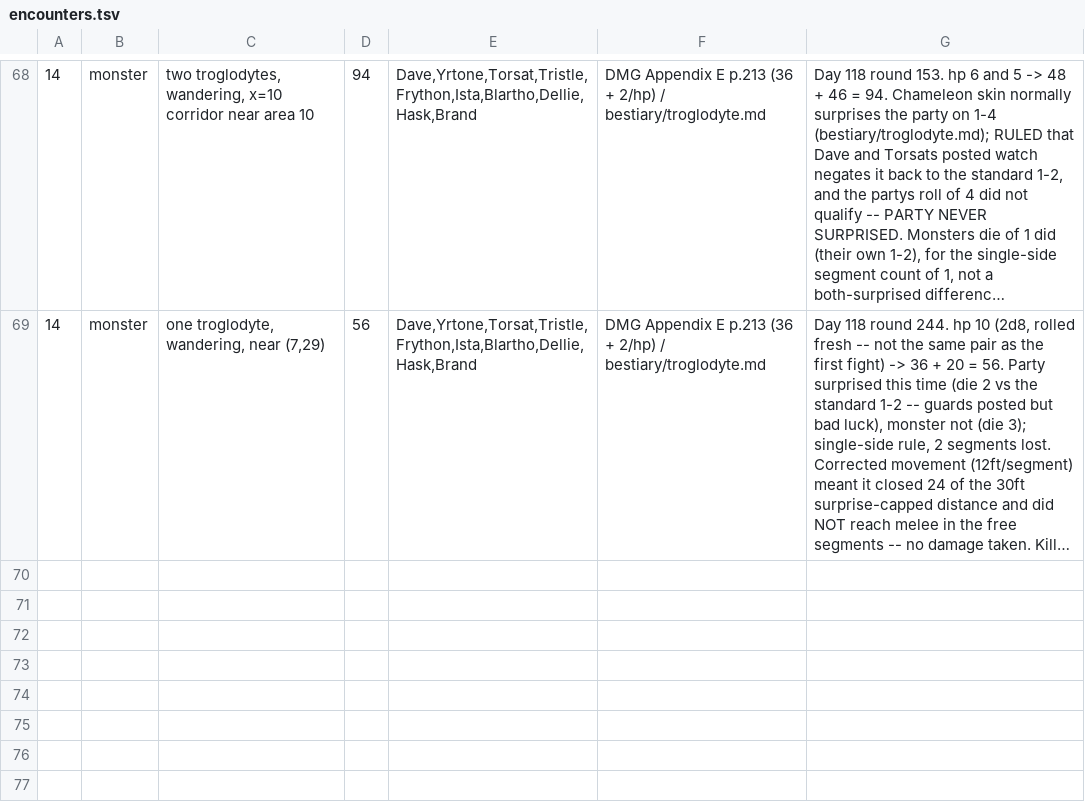
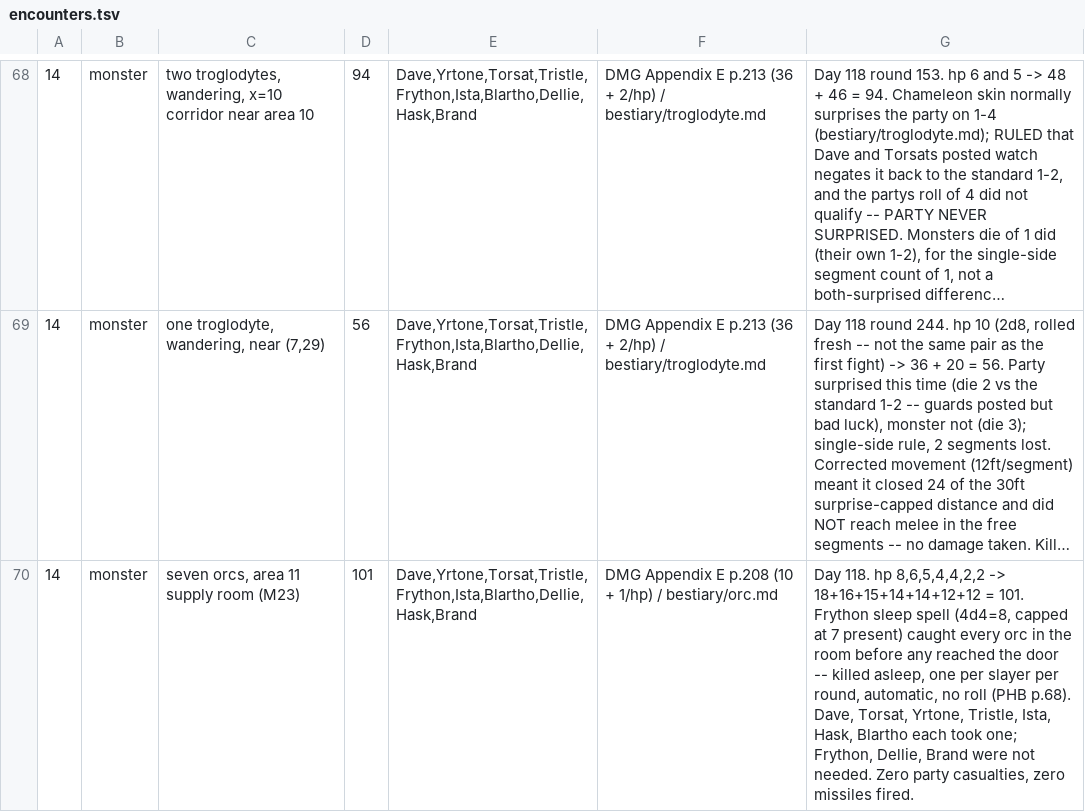
Before and after one commit to dllahr/claude_playing_advanced_dungeons_and_dragons_1st_edition, a TSV file: campaign/encounters.tsv, drawn as a sheet; only a part is shown, gaps mark what is left out; long unchanged cells end in …; the diff names each change by its address in the sheet, - before the commit and + after, or states it on an @@ line.

```diff
--- a/campaign/encounters.tsv
+++ b/campaign/encounters.tsv
+row 70: 14 | monster | seven orcs, area 11 supply room (M23) | 101 | Dave,Yrtone,Torsat,Tristle,Frython,Ista,Blartho,Dellie,Hask,Brand | DMG Appendix E p.208 (10 + 1/hp) / bestiary/orc.md | Day 118. hp 8,6,5,4,4,2,2 -> 18+16+15+14+14+12+12 = 101. Frython sleep spell (4d4=8, capped at 7 present) caught every orc in the room before any reached the door -- killed asleep, one per slayer per round, automatic, no roll (PHB p.68). Dave, Torsat, Yrtone, Tristle, Ista, Hask, Blartho each took one; Frython, Dellie, Brand were not needed. Zero party casualties, zero missiles fired.
```
Also changed, not shown: campaign/clock.tsv, campaign/encounter.tsv, 2 other files.
